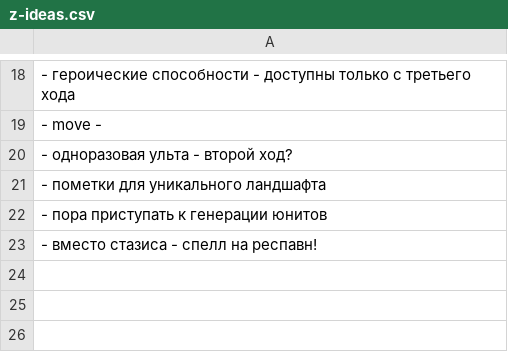
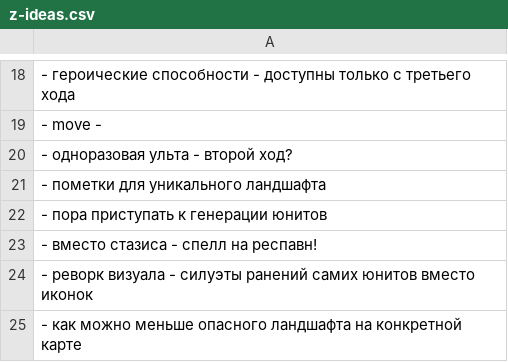
Before and after one commit to 80STH/NGTBS-3, a CSV file: docs/z-ideas.csv, drawn as a sheet; only a part is shown, gaps mark what is left out; the diff names each change by its address in the sheet, - before the commit and + after, or states it on an @@ line.

```diff
--- a/docs/z-ideas.csv
+++ b/docs/z-ideas.csv
+row 24: - реворк визуала - силуэты ранений самих юнитов вместо иконок
+row 25: - как можно меньше опасного ландшафта на конкретной карте
```
Also changed, not shown: 10 other files.
